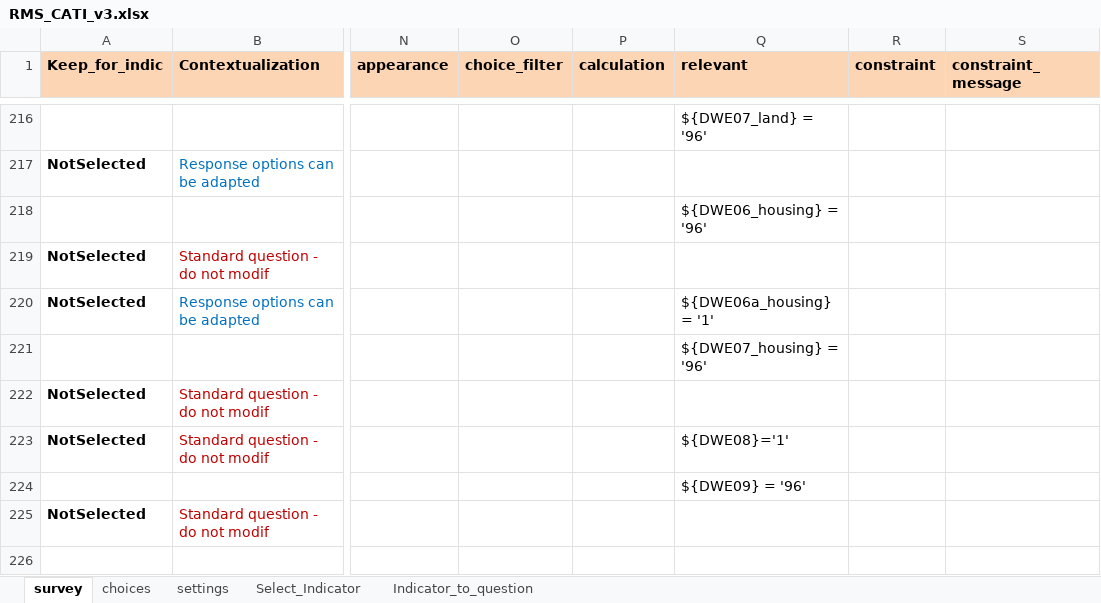
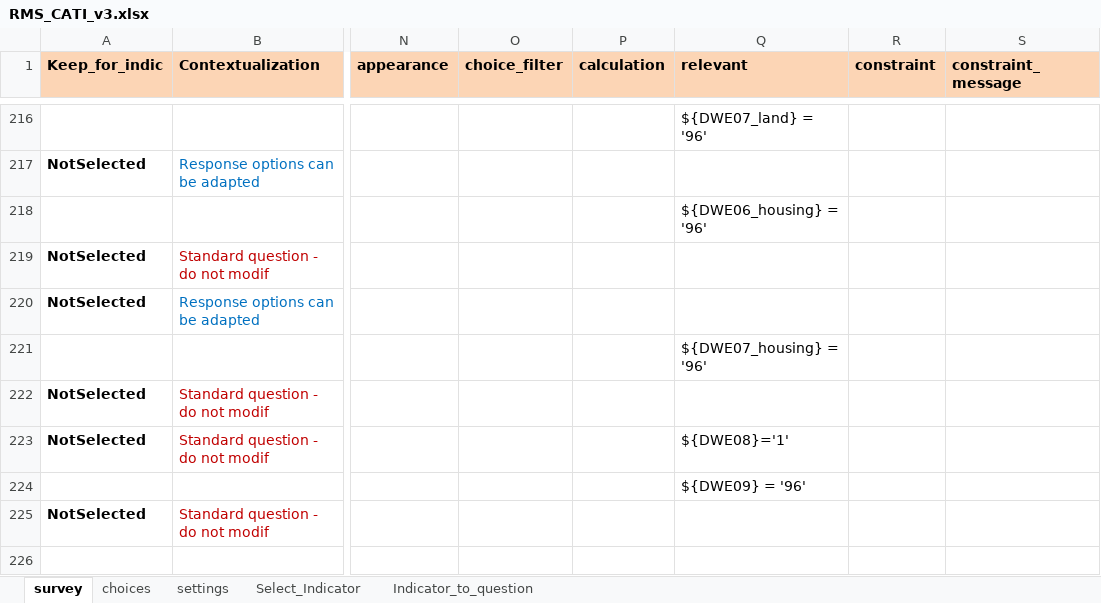
Before and after one commit to unhcr-americas/IndicatorCalc, an Excel workbook: inst/RMS_CATI_v3.xlsx, sheet survey, drawn as a sheet; only a part is shown, gaps mark what is left out; values as stored, in another font and other column widths than the file's, no borders; the diff names each change by its address in the sheet, - before the commit and + after, or states it on an @@ line.

```diff
--- a/inst/RMS_CATI_v3.xlsx (sheet survey)
+++ b/inst/RMS_CATI_v3.xlsx (sheet survey)
-Q220 (relevant): ${DWE06a_housing} = '1'
+Q220 (relevant): (empty)
```
Also changed, not shown: sheet choices.
